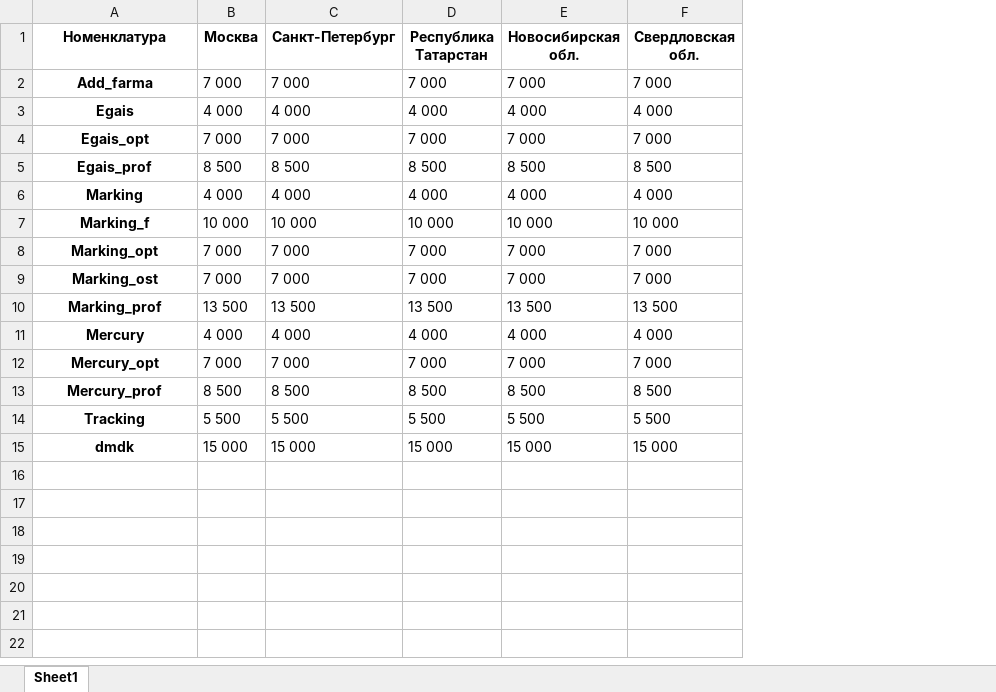
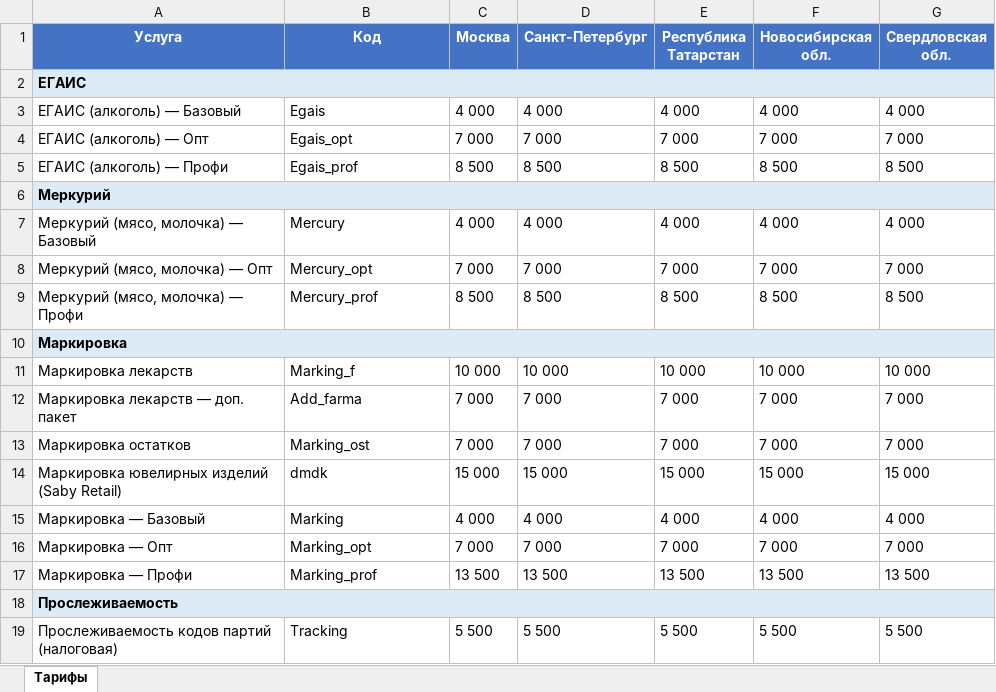
Before and after one commit to dbv111m/sbis-prices2, an Excel workbook: data_exchange_nomenclature_prices_report.xlsx, sheet Тарифы, drawn as a sheet; values as stored, in another font and other column widths than the file's, no borders; addresses are those after the commit; the diff names each change by its address in the sheet, - before the commit and + after, or states it on an @@ line.

```diff
--- a/data_exchange_nomenclature_prices_report.xlsx (sheet Тарифы)
+++ b/data_exchange_nomenclature_prices_report.xlsx (sheet Тарифы)
-sheet tab: Sheet1
+sheet tab: Тарифы
+column A (Услуга), rows 2-9: ЕГАИС | ЕГАИС (алкоголь) — Базовый | ЕГАИС (алкоголь) — Опт | ЕГАИС (алкоголь) — Профи | Меркурий | Меркурий (мясо, молочка) — Базовый | Меркурий (мясо, молочка) — Опт | Меркурий (мясо, молочка) — Профи; row 19: Прослеживаемость кодов партий (налоговая)
-B1: Номенклатура
+B1: Код
@@ B1:G1 fill: none → #4472C4, text colour: black → #FFFFFF @@
-B2 (Код): Add_farma
+B2 (Код): (empty)
-C2 (Москва): 7 000
+C2 (Москва): (empty)
-D2 (Санкт-Петербург): 7 000
+D2 (Санкт-Петербург): (empty)
-E2 (Республика Татарстан): 7 000
+E2 (Республика Татарстан): (empty)
-F2 (Новосибирская обл.): 7 000
+F2 (Новосибирская обл.): (empty)
-G2 (Свердловская обл.): 7 000
+G2 (Свердловская обл.): (empty)
@@ B3:B5 bold: on → off, alignment: center → left @@
-B6 (Код): Marking
+B6 (Код): (empty)
-C6 (Москва): 4 000
+C6 (Москва): (empty)
-D6 (Санкт-Петербург): 4 000
+D6 (Санкт-Петербург): (empty)
-E6 (Республика Татарстан): 4 000
+E6 (Республика Татарстан): (empty)
-F6 (Новосибирская обл.): 4 000
+F6 (Новосибирская обл.): (empty)
-G6 (Свердловская обл.): 4 000
+G6 (Свердловская обл.): (empty)
@@ B7:B9 bold: on → off, alignment: center → left @@
+row 10: Маркировка
@@ row 7 moved to row 11: Маркировка лекарств @@
+row 12: Маркировка лекарств — доп. пакет | Add_farma | 7 000 | 7 000 | 7 000 | 7 000 | 7 000
@@ row 9 moved to row 13: Маркировка остатков @@
@@ row 15 moved to row 14: Маркировка ювелирных изделий (Saby Retai… @@
+row 15: Маркировка — Базовый | Marking | 4 000 | 4 000 | 4 000 | 4 000 | 4 000
@@ row 8 moved to row 16: Маркировка — Опт @@
@@ row 10 moved to row 17: Маркировка — Профи @@
+row 18: Прослеживаемость
@@ B19 bold: on → off, alignment: center → left @@
```
Also changed, not shown: edo_nomenclature_prices_report.xlsx, ereport_nomenclature_prices_report.xlsx, 7 other files.
